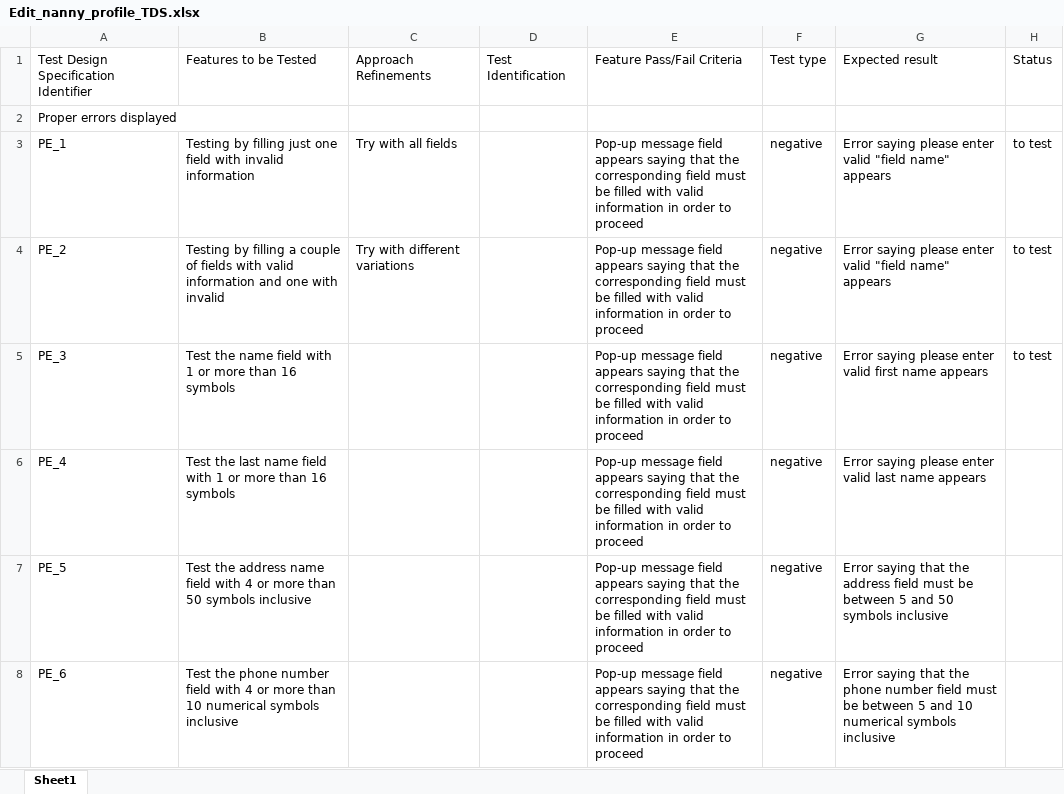
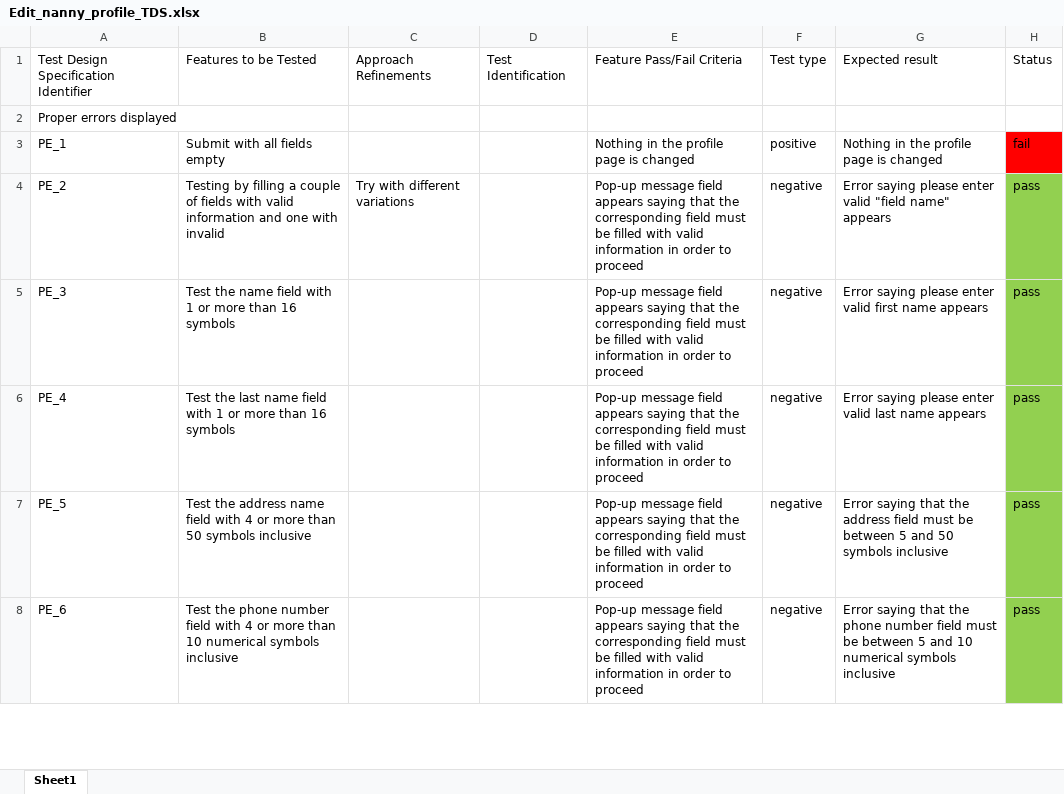
Before and after one commit to mzhingova/GrannyNanny, an Excel workbook: Test Design Specifications/Edit_nanny_profile_TDS.xlsx, sheet Sheet1, drawn as a sheet; only a part is shown; values as stored, in another font and other column widths than the file's, no borders; the diff covers the shown part only; the diff names each change by its address in the sheet, - before the commit and + after, or states it on an @@ line.

```diff
--- a/Test Design Specifications/Edit_nanny_profile_TDS.xlsx (sheet Sheet1)
+++ b/Test Design Specifications/Edit_nanny_profile_TDS.xlsx (sheet Sheet1)
-B3: Testing by filling just one field with invalid information
+B3: Submit with all fields empty
-C3: Try with all fields
+C3: (empty)
-E3: Pop-up message field appears saying that the corresponding field must be filled with valid information in order to proceed
+E3: Nothing in the profile page is changed
-F3: negative
+F3: positive
-G3: Error saying please enter valid "field name" appears
+G3: Nothing in the profile page is changed
-H3: to test
+H3: fail
-H3 fill: none
+H3 fill: #FF0000
-H4:H5: to test
+H4:H5: pass
-H4:H8 fill: none
+H4:H8 fill: #92D050
-H6:H8: (empty)
+H6:H8: pass
```
Also changed, not shown: 15 added rows, 3 edited cells and cell formats elsewhere in this sheet, 2 other files.
